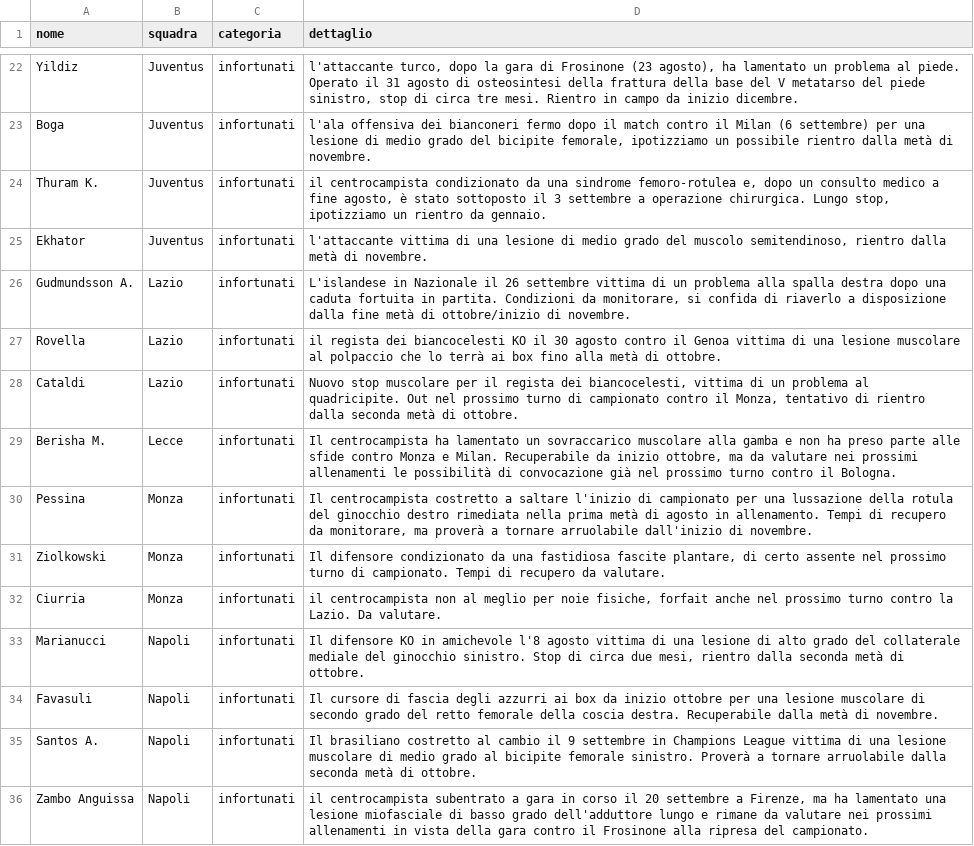
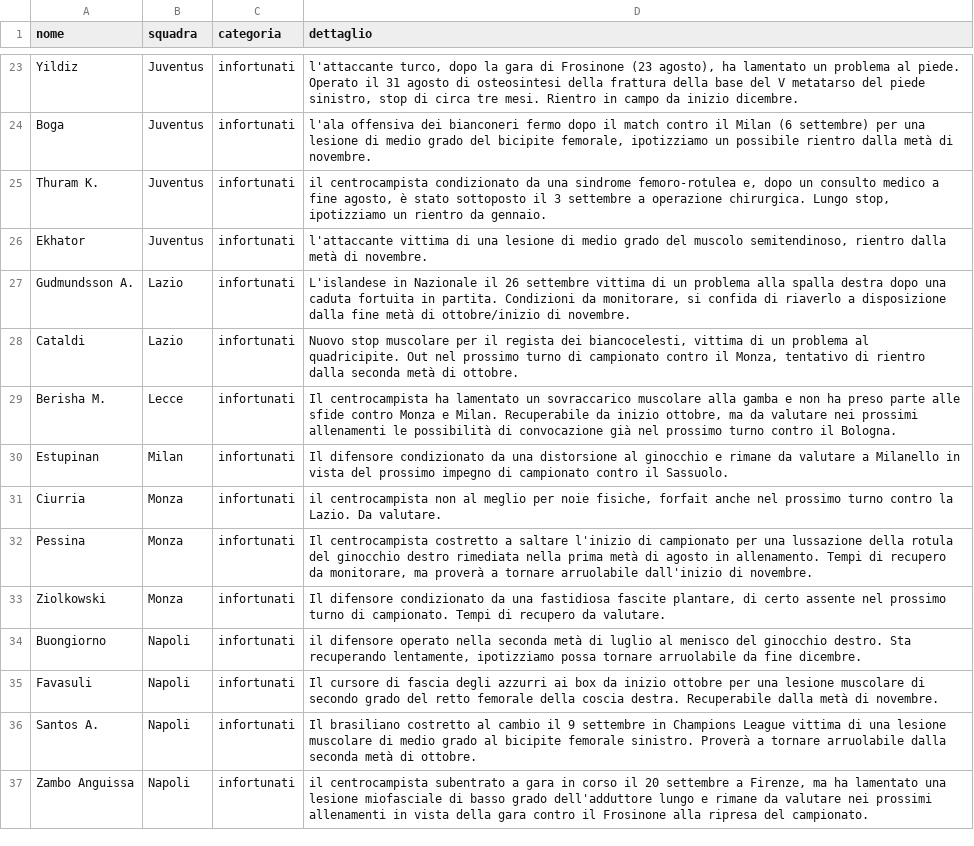
Before and after one commit to Daddie2/Fantacalcio, a CSV file: data/indisponibili.csv, drawn as a sheet; only a part is shown, gaps mark what is left out; the diff covers the shown part only.

```diff
--- a/data/indisponibili.csv
+++ b/data/indisponibili.csv
@@ -26,9 +27,9 @@ Ekhator,Juventus,infortunati,"l'attaccante vittima di una lesione di medio grado
 Gudmundsson A.,Lazio,infortunati,"L'islandese in Nazionale il 26 settembre vittima di un problema alla spalla destra dopo una caduta fortuita in partita. Condizioni da monitorare, si confida di riaverlo a disposizione dalla fine metà di ottobre/inizio di novembre."
-Rovella,Lazio,infortunati,il regista dei biancocelesti KO il 30 agosto contro il Genoa vittima di una lesione muscolare al polpaccio che lo terrà ai box fino alla metà di ottobre.
 Cataldi,Lazio,infortunati,"Nuovo stop muscolare per il regista dei biancocelesti, vittima di un problema al quadricipite. Out nel prossimo turno di campionato contro il Monza, tentativo di rientro dalla seconda metà di ottobre."
 Berisha M.,Lecce,infortunati,"Il centrocampista ha lamentato un sovraccarico muscolare alla gamba e non ha preso parte alle sfide contro Monza e Milan. Recuperabile da inizio ottobre, ma da valutare nei prossimi allenamenti le possibilità di convocazione già nel prossimo turno contro il Bologna."
+Estupinan,Milan,infortunati,Il difensore condizionato da una distorsione al ginocchio e rimane da valutare a Milanello in vista del prossimo impegno di campionato contro il Sassuolo.
+Ciurria,Monza,infortunati,"il centrocampista non al meglio per noie fisiche, forfait anche nel prossimo turno contro la Lazio. Da valutare."
 Pessina,Monza,infortunati,"Il centrocampista costretto a saltare l'inizio di campionato per una lussazione della rotula del ginocchio destro rimediata nella prima metà di agosto in allenamento. Tempi di recupero da monitorare, ma proverà a tornare arruolabile dall'inizio di novembre."
 Ziolkowski,Monza,infortunati,"Il difensore condizionato da una fastidiosa fascite plantare, di certo assente nel prossimo turno di campionato. Tempi di recupero da valutare."
-Ciurria,Monza,infortunati,"il centrocampista non al meglio per noie fisiche, forfait anche nel prossimo turno contro la Lazio. Da valutare."
-Marianucci,Napoli,infortunati,"Il difensore KO in amichevole l'8 agosto vittima di una lesione di alto grado del collaterale mediale del ginocchio sinistro. Stop di circa due mesi, rientro dalla seconda metà di ottobre."
+Buongiorno,Napoli,infortunati,"il difensore operato nella seconda metà di luglio al menisco del ginocchio destro. Sta recuperando lentamente, ipotizziamo possa tornare arruolabile da fine dicembre."
 Favasuli,Napoli,infortunati,Il cursore di fascia degli azzurri ai box da inizio ottobre per una lesione muscolare di secondo grado del retto femorale della coscia destra. Recuperabile dalla metà di novembre.
```
Also changed, not shown: 2 added rows, 1 moved row and 2 edited cells elsewhere in this file.
